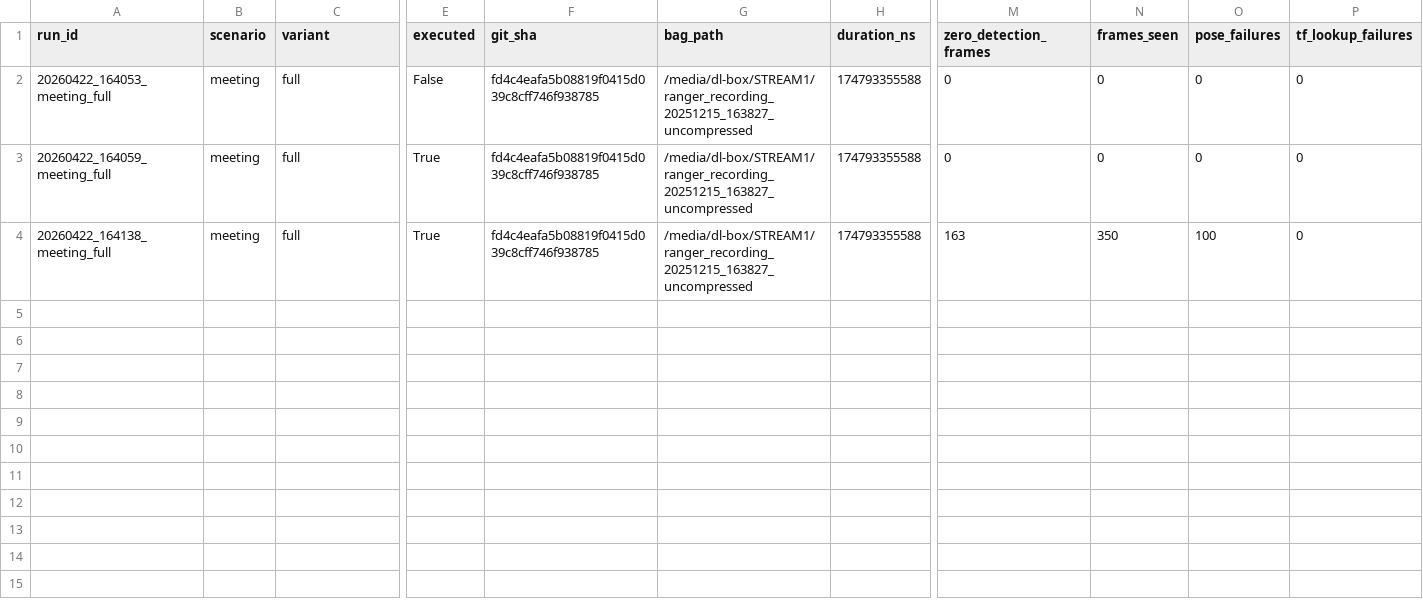
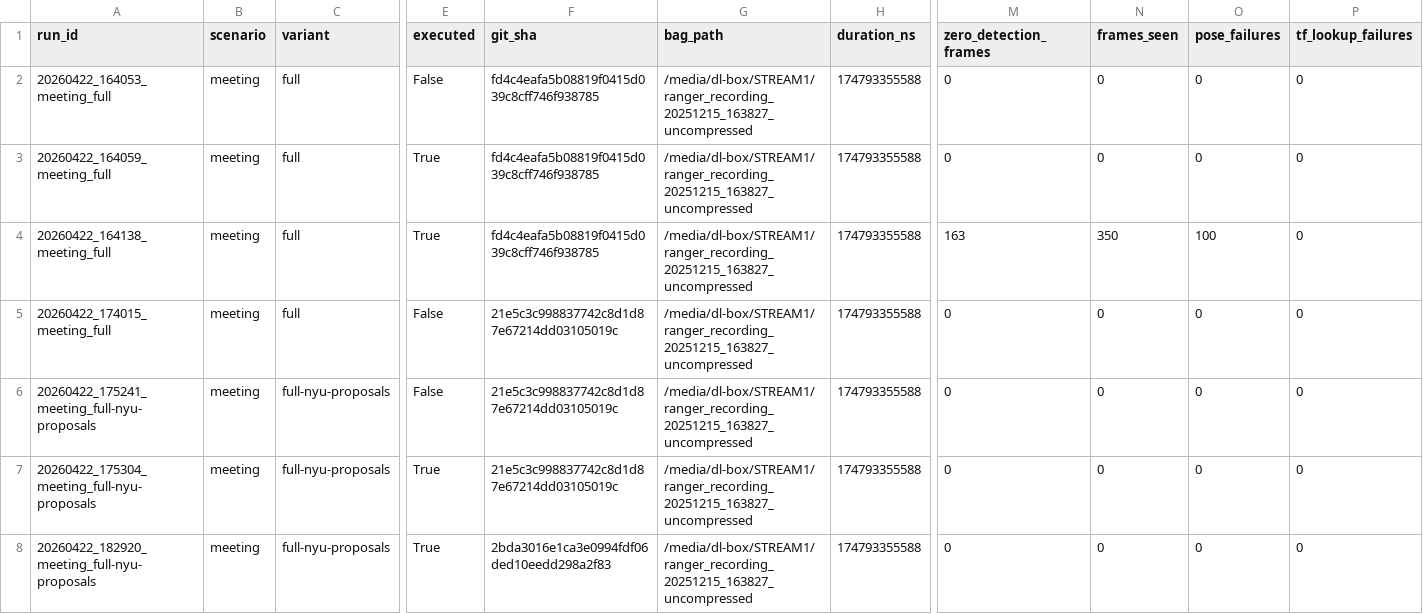
Before and after one commit to anh0001/stcm-assistive-nav, a CSV file: results/eval/summary.csv, drawn as a sheet; only a part is shown, gaps mark what is left out; rows hold the shown columns only; the diff names each change by its address in the sheet, - before the commit and + after, or states it on an @@ line.

```diff
--- a/results/eval/summary.csv
+++ b/results/eval/summary.csv
+row 5: 20260422_174015_meeting_full | meeting | full | False | 21e5c3c998837742c8d1d87e67214dd03105019c | /media/dl-box/STREAM1/ranger_recording_20251215_163827_uncompressed | 174793355588 | 0 | 0 | 0 | 0
+row 6: 20260422_175241_meeting_full-nyu-proposals | meeting | full-nyu-proposals | False | 21e5c3c998837742c8d1d87e67214dd03105019c | /media/dl-box/STREAM1/ranger_recording_20251215_163827_uncompressed | 174793355588 | 0 | 0 | 0 | 0
+row 7: 20260422_175304_meeting_full-nyu-proposals | meeting | full-nyu-proposals | True | 21e5c3c998837742c8d1d87e67214dd03105019c | /media/dl-box/STREAM1/ranger_recording_20251215_163827_uncompressed | 174793355588 | 0 | 0 | 0 | 0
+row 8: 20260422_182920_meeting_full-nyu-proposals | meeting | full-nyu-proposals | True | 2bda3016e1ca3e0994fdf06ded10eedd298a2f83 | /media/dl-box/STREAM1/ranger_recording_20251215_163827_uncompressed | 174793355588 | 0 | 0 | 0 | 0
```
Also changed, not shown: results/bench/runtime_summary.csv, 2 other files.
